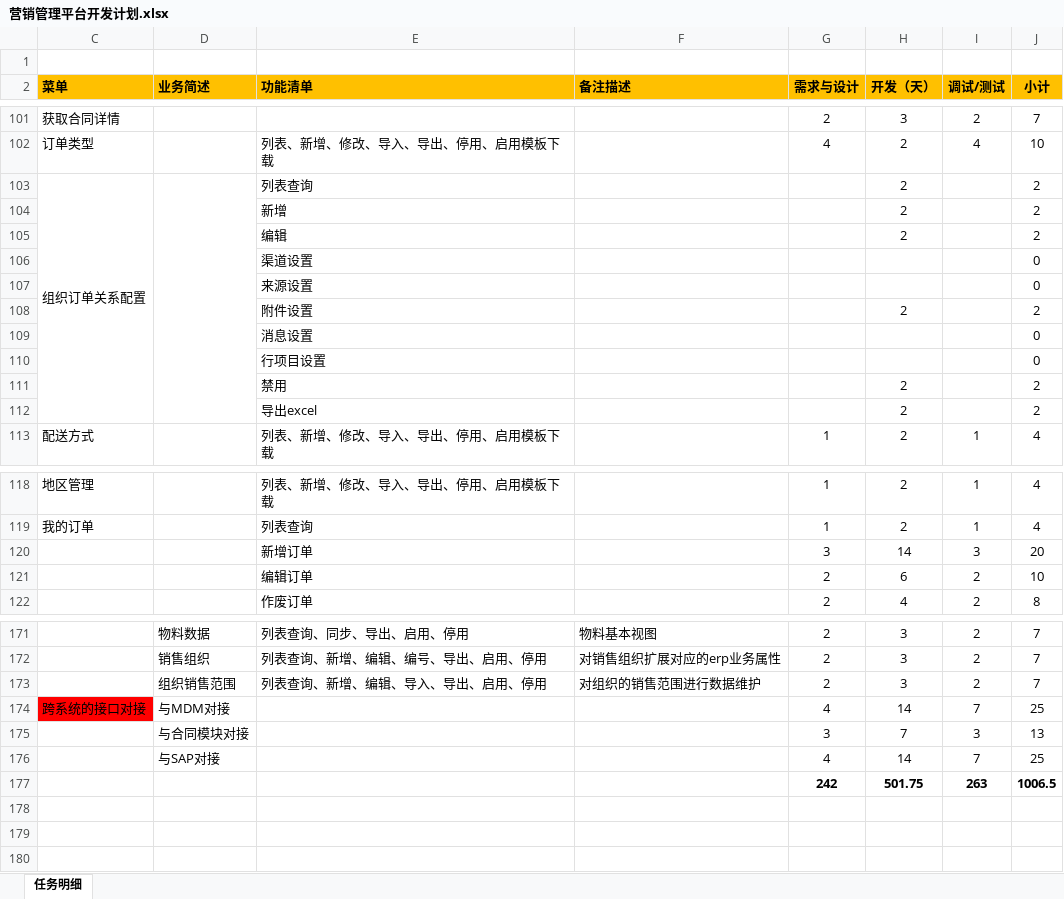
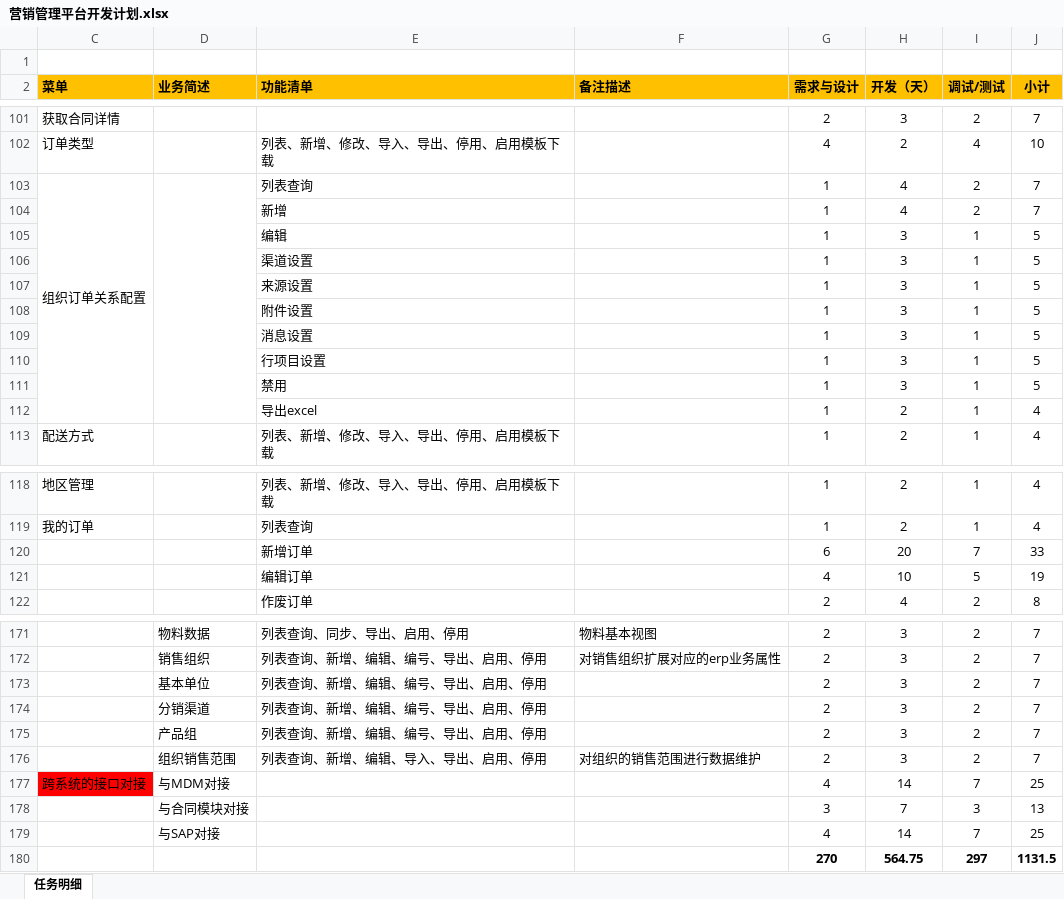
Before and after one commit to yangxq5858/zthx_ocss, an Excel workbook: 2.开发管理/营销管理平台开发计划.xlsx, sheet 任务明细, drawn as a sheet; only a part is shown, gaps mark what is left out; values as stored, in another font and other column widths than the file's, no borders; removed rows and columns are numbered as before the commit, all else as after; the diff covers the shown part only; the diff names each change by its address in the sheet, - before the commit and + after, or states it on an @@ line.

```diff
--- a/2.开发管理/营销管理平台开发计划.xlsx (sheet 任务明细)
+++ b/2.开发管理/营销管理平台开发计划.xlsx (sheet 任务明细)
-G103 (需求与设计): (empty)
+G103 (需求与设计): 1
-H103 (开发（天）): 2
+H103 (开发（天）): 4
-I103 (调试/测试): (empty)
+I103 (调试/测试): 2
-J103 (小计): 2
+J103 (小计): 7
-row 104:  |  | 新增 |  |  | 2 |  | 2
-row 105:  |  | 编辑 |  |  | 2 |  | 2
-row 106:  |  | 渠道设置 |  |  |  |  | 0
-row 107:  |  | 来源设置 |  |  |  |  | 0
-row 108:  |  | 附件设置 |  |  | 2 |  | 2
-row 109:  |  | 消息设置 |  |  |  |  | 0
-row 110:  |  | 行项目设置 |  |  |  |  | 0
-row 111:  |  | 禁用 |  |  | 2 |  | 2
-row 112:  |  | 导出excel |  |  | 2 |  | 2
+row 104:  |  | 新增 |  | 1 | 4 | 2 | 7
+row 105:  |  | 编辑 |  | 1 | 3 | 1 | 5
+row 106:  |  | 渠道设置 |  | 1 | 3 | 1 | 5
+row 107:  |  | 来源设置 |  | 1 | 3 | 1 | 5
+row 108:  |  | 附件设置 |  | 1 | 3 | 1 | 5
+row 109:  |  | 消息设置 |  | 1 | 3 | 1 | 5
+row 110:  |  | 行项目设置 |  | 1 | 3 | 1 | 5
+row 111:  |  | 禁用 |  | 1 | 3 | 1 | 5
+row 112:  |  | 导出excel |  | 1 | 2 | 1 | 4
-row 120:  |  | 新增订单 |  | 3 | 14 | 3 | 20
-row 121:  |  | 编辑订单 |  | 2 | 6 | 2 | 10
+row 120:  |  | 新增订单 |  | 6 | 20 | 7 | 33
+row 121:  |  | 编辑订单 |  | 4 | 10 | 5 | 19
+row 173:  | 基本单位 | 列表查询、新增、编辑、编号、导出、启用、停用 |  | 2 | 3 | 2 | 7
+row 174:  | 分销渠道 | 列表查询、新增、编辑、编号、导出、启用、停用 |  | 2 | 3 | 2 | 7
+row 175:  | 产品组 | 列表查询、新增、编辑、编号、导出、启用、停用 |  | 2 | 3 | 2 | 7
-row 177:  |  |  |  | 242 | 501.75 | 263 | 1006.5
+row 180:  |  |  |  | 270 | 564.75 | 297 | 1131.5
```
Also changed, not shown: 6 added rows, 6 removed rows and 9 edited cells elsewhere in this sheet, formulas that keep their value, 3 other files.
